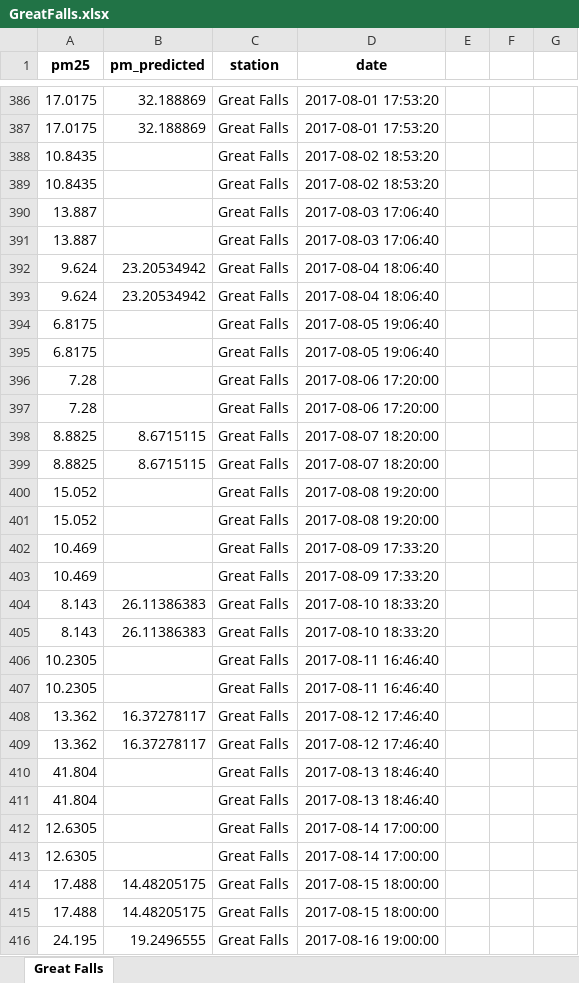
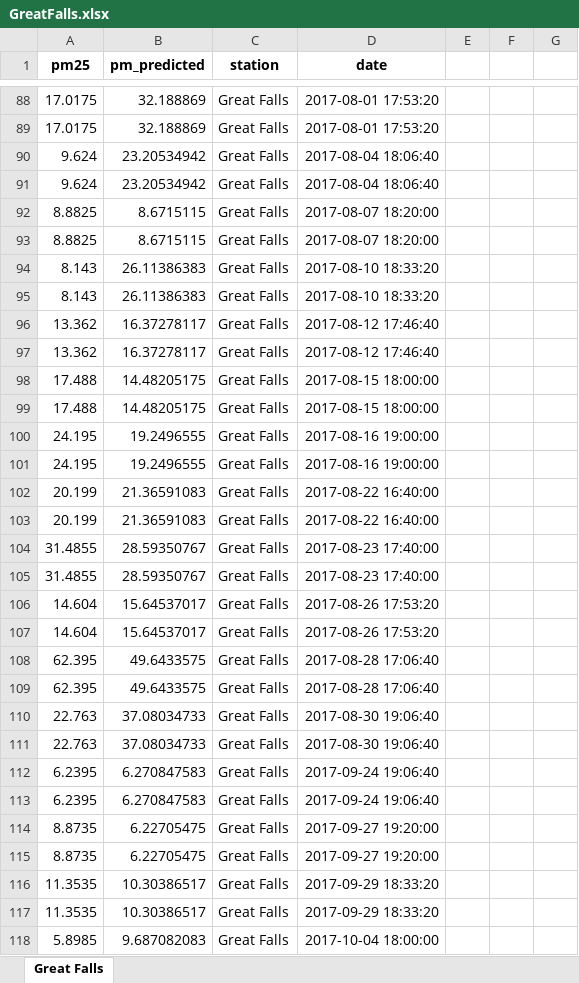
Before and after one commit to abby-kabalin/dataCheck, an Excel workbook: 2017-output/GreatFalls.xlsx, sheet Great Falls, drawn as a sheet; only a part is shown, gaps mark what is left out; the shorter side is filled out with more unchanged rows; values as stored, in another font and other column widths than the file's, no borders; charts and pictures not drawn; the diff covers the shown part only; the diff names each change by its address in the sheet, - before the commit and + after, or states it on an @@ line.

```diff
--- a/2017-output/GreatFalls.xlsx (sheet Great Falls)
+++ b/2017-output/GreatFalls.xlsx (sheet Great Falls)
-row 388: 10.8435 |  | Great Falls | 2017-08-02 18:53:20
-row 389: 10.8435 |  | Great Falls | 2017-08-02 18:53:20
-row 390: 13.887 |  | Great Falls | 2017-08-03 17:06:40
-row 391: 13.887 |  | Great Falls | 2017-08-03 17:06:40
-row 394: 6.8175 |  | Great Falls | 2017-08-05 19:06:40
-row 395: 6.8175 |  | Great Falls | 2017-08-05 19:06:40
-row 396: 7.28 |  | Great Falls | 2017-08-06 17:20:00
-row 397: 7.28 |  | Great Falls | 2017-08-06 17:20:00
-row 400: 15.052 |  | Great Falls | 2017-08-08 19:20:00
-row 401: 15.052 |  | Great Falls | 2017-08-08 19:20:00
-row 402: 10.469 |  | Great Falls | 2017-08-09 17:33:20
-row 403: 10.469 |  | Great Falls | 2017-08-09 17:33:20
-row 406: 10.2305 |  | Great Falls | 2017-08-11 16:46:40
-row 407: 10.2305 |  | Great Falls | 2017-08-11 16:46:40
-row 410: 41.804 |  | Great Falls | 2017-08-13 18:46:40
-row 411: 41.804 |  | Great Falls | 2017-08-13 18:46:40
-row 412: 12.6305 |  | Great Falls | 2017-08-14 17:00:00
-row 413: 12.6305 |  | Great Falls | 2017-08-14 17:00:00
```
Also changed, not shown: 542 removed rows and 4 edited cells elsewhere in this sheet, charts or pictures, 2017-output/Flathead.xlsx, 2017-output/Hamilton.xlsx, 17 other files.
